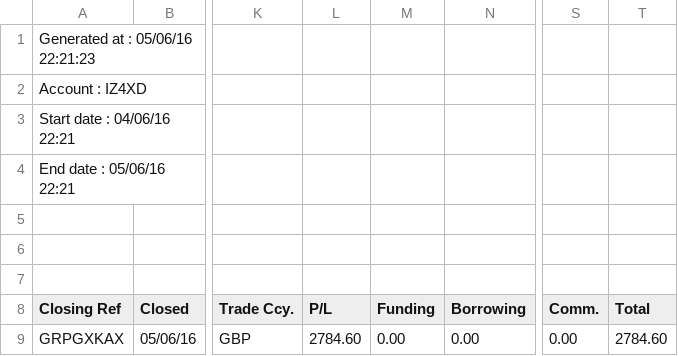
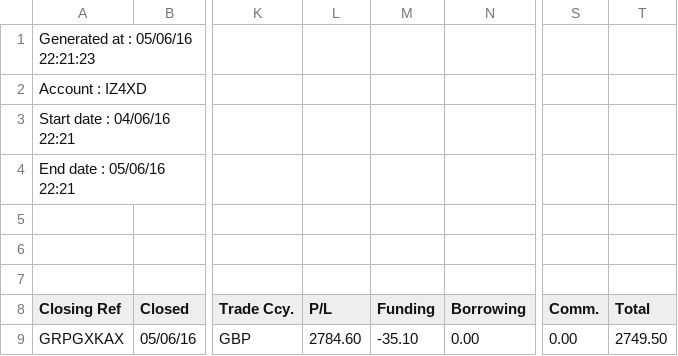
Before and after one commit to PhilMarsden/PoultryFX, a CSV file: mysite/imports/trades6.csv, drawn as a sheet; only a part is shown, gaps mark what is left out; the diff names each change by its address in the sheet, - before the commit and + after, or states it on an @@ line.

Commit message:
latest trades

```diff
--- a/mysite/imports/trades6.csv
+++ b/mysite/imports/trades6.csv
-M9 (Funding): 0.00
+M9 (Funding): -35.10
-T9 (Total): 2784.60
+T9 (Total): 2749.50
```
Also changed, not shown: 2 other files.
